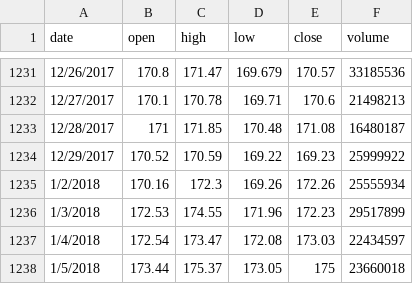
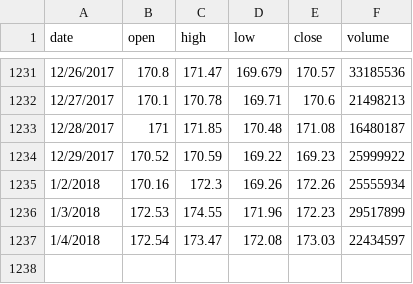
Before and after one commit to alialmashhadani89/Shopping-Genie, a CSV file: AAPL_data.csv, drawn as a sheet; only a part is shown, gaps mark what is left out.

Commit message:
fixed the date

```diff
--- a/AAPL_data.csv
+++ b/AAPL_data.csv
@@ -1237,2 +1237 @@ date,open,high,low,close,volume
 1/4/2018,172.54,173.47,172.08,173.03,22434597
-1/5/2018,173.44,175.37,173.05,175,23660018
```
